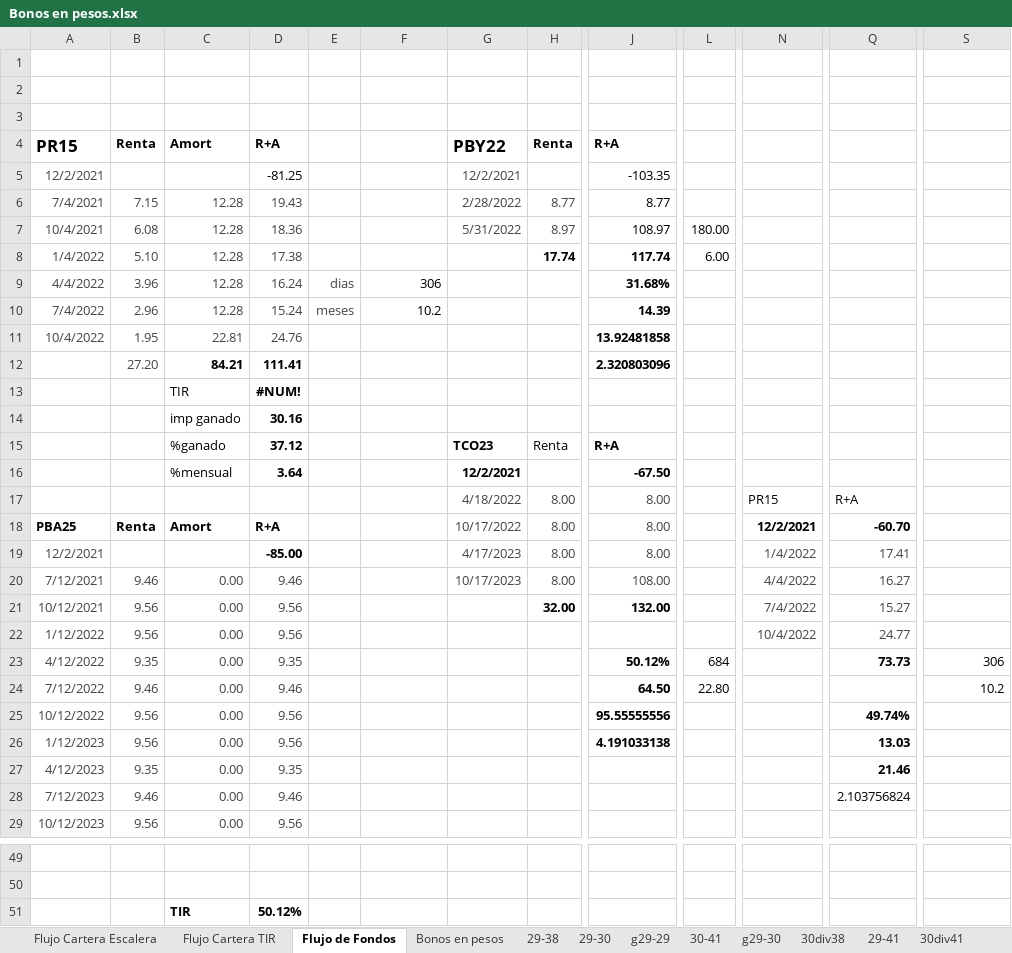
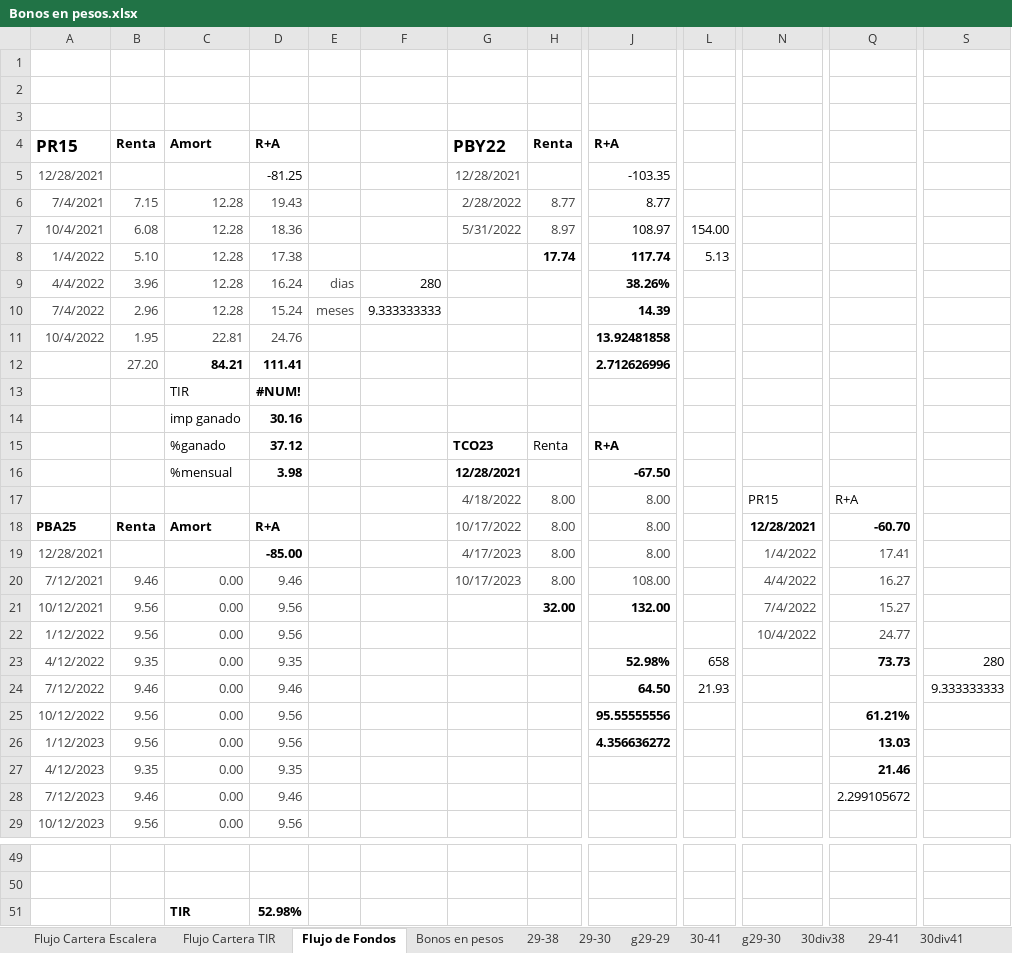
Before and after one commit to alferrelli/Excel-Bonos, an Excel workbook: Bonos en pesos.xlsx, sheet Flujo de Fondos, drawn as a sheet; only a part is shown, gaps mark what is left out; values as stored, in another font and other column widths than the file's, no borders; the diff covers the shown part only; the diff names each change by its address in the sheet, - before the commit and + after, or states it on an @@ line.

```diff
--- a/Bonos en pesos.xlsx (sheet Flujo de Fondos)
+++ b/Bonos en pesos.xlsx (sheet Flujo de Fondos)
-A5: 12/2/2021
+A5: 12/28/2021
-G5: 12/2/2021
+G5: 12/28/2021
-L7: 180.00
+L7: 154.00
-L8: 6.00
+L8: 5.13
-F9: 306
+F9: 280
-J9: 31.68%
+J9: 38.26%
-F10: 10.2
+F10: 9.333333333
-J12: 2.320803096
+J12: 2.712626996
-D16: 3.64
+D16: 3.98
-G16: 12/2/2021
+G16: 12/28/2021
-N18: 12/2/2021
+N18: 12/28/2021
-A19: 12/2/2021
+A19: 12/28/2021
-J23: 50.12%
+J23: 52.98%
-L23: 684
+L23: 658
-S23: 306
+S23: 280
-L24: 22.80
+L24: 21.93
-S24: 10.2
+S24: 9.333333333
-Q25: 49.74%
+Q25: 61.21%
-J26: 4.191033138
+J26: 4.356636272
-Q28: 2.103756824
+Q28: 2.299105672
-D51: 50.12%
+D51: 52.98%
```
Also changed, not shown: 4 edited cells elsewhere in this sheet, sheet Flujo Cartera TIR, Bonos en dolares.xlsm, 2 other files.
